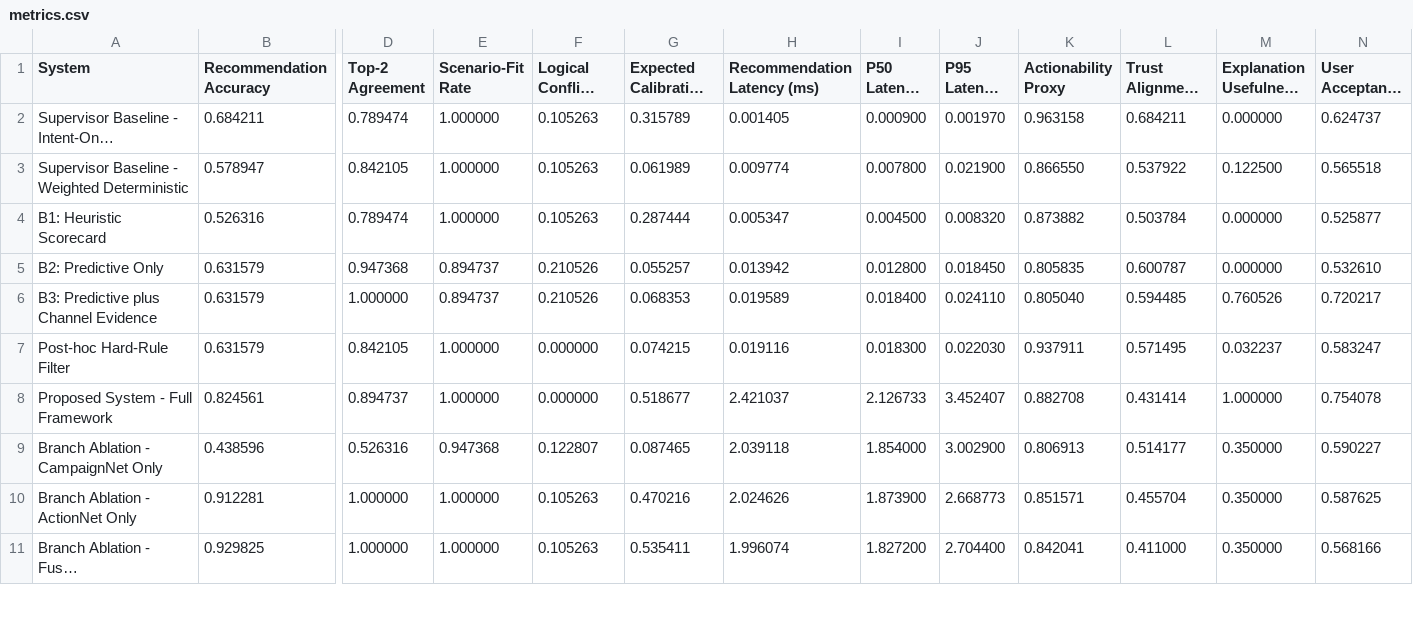
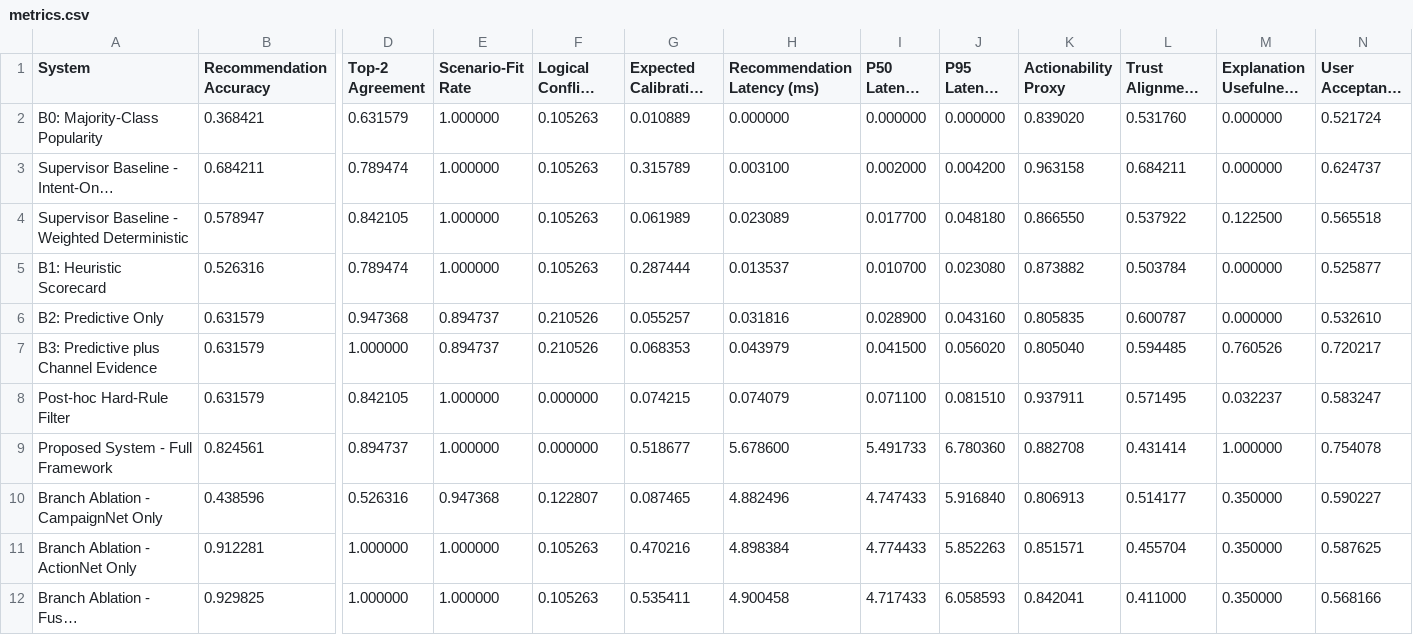
Before and after one commit to j1ngy0ng/FYP-Desicion-Support-System, a CSV file: outputs/confirmatory_evaluation/metrics.csv, drawn as a sheet; only a part is shown, gaps mark what is left out; long unchanged cells end in …; addresses are those after the commit; rows hold the shown columns only; the diff covers the shown part only; the diff names each change by its address in the sheet, - before the commit and + after, or states it on an @@ line.

```diff
--- a/outputs/confirmatory_evaluation/metrics.csv
+++ b/outputs/confirmatory_evaluation/metrics.csv
+row 2: B0: Majority-Class Popularity | 0.368421 | 0.631579 | 1.000000 | 0.105263 | 0.010889 | 0.000000 | 0.000000 | 0.000000 | 0.839020 | 0.531760 | 0.000000 | 0.521724
-H3 (Recommendation Latency (ms)): 0.001405
+H3 (Recommendation Latency (ms)): 0.003100
-I3 (P50 Latency (ms)): 0.000900
+I3 (P50 Latency (ms)): 0.002000
-J3 (P95 Latency (ms)): 0.001970
+J3 (P95 Latency (ms)): 0.004200
-H4 (Recommendation Latency (ms)): 0.009774
+H4 (Recommendation Latency (ms)): 0.023089
-I4 (P50 Latency (ms)): 0.007800
+I4 (P50 Latency (ms)): 0.017700
-J4 (P95 Latency (ms)): 0.021900
+J4 (P95 Latency (ms)): 0.048180
-H5 (Recommendation Latency (ms)): 0.005347
+H5 (Recommendation Latency (ms)): 0.013537
-I5 (P50 Latency (ms)): 0.004500
+I5 (P50 Latency (ms)): 0.010700
-J5 (P95 Latency (ms)): 0.008320
+J5 (P95 Latency (ms)): 0.023080
-H6 (Recommendation Latency (ms)): 0.013942
+H6 (Recommendation Latency (ms)): 0.031816
-I6 (P50 Latency (ms)): 0.012800
+I6 (P50 Latency (ms)): 0.028900
-J6 (P95 Latency (ms)): 0.018450
+J6 (P95 Latency (ms)): 0.043160
-H7 (Recommendation Latency (ms)): 0.019589
+H7 (Recommendation Latency (ms)): 0.043979
-I7 (P50 Latency (ms)): 0.018400
+I7 (P50 Latency (ms)): 0.041500
-J7 (P95 Latency (ms)): 0.024110
+J7 (P95 Latency (ms)): 0.056020
-H8 (Recommendation Latency (ms)): 0.019116
+H8 (Recommendation Latency (ms)): 0.074079
-I8 (P50 Latency (ms)): 0.018300
+I8 (P50 Latency (ms)): 0.071100
-J8 (P95 Latency (ms)): 0.022030
+J8 (P95 Latency (ms)): 0.081510
-H9 (Recommendation Latency (ms)): 2.421037
+H9 (Recommendation Latency (ms)): 5.678600
-I9 (P50 Latency (ms)): 2.126733
+I9 (P50 Latency (ms)): 5.491733
-J9 (P95 Latency (ms)): 3.452407
+J9 (P95 Latency (ms)): 6.780360
-H10 (Recommendation Latency (ms)): 2.039118
+H10 (Recommendation Latency (ms)): 4.882496
-I10 (P50 Latency (ms)): 1.854000
+I10 (P50 Latency (ms)): 4.747433
-J10 (P95 Latency (ms)): 3.002900
+J10 (P95 Latency (ms)): 5.916840
-H11 (Recommendation Latency (ms)): 2.024626
+H11 (Recommendation Latency (ms)): 4.898384
-I11 (P50 Latency (ms)): 1.873900
+I11 (P50 Latency (ms)): 4.774433
-J11 (P95 Latency (ms)): 2.668773
+J11 (P95 Latency (ms)): 5.852263
-H12 (Recommendation Latency (ms)): 1.996074
+H12 (Recommendation Latency (ms)): 4.900458
-I12 (P50 Latency (ms)): 1.827200
+I12 (P50 Latency (ms)): 4.717433
-J12 (P95 Latency (ms)): 2.704400
+J12 (P95 Latency (ms)): 6.058593
```
Also changed, not shown: 2 added rows and 12 edited cells elsewhere in this file, outputs/confirmatory_evaluation/seed_metrics.csv, outputs/final_evidence/reliability_table.csv, 30 other files.
